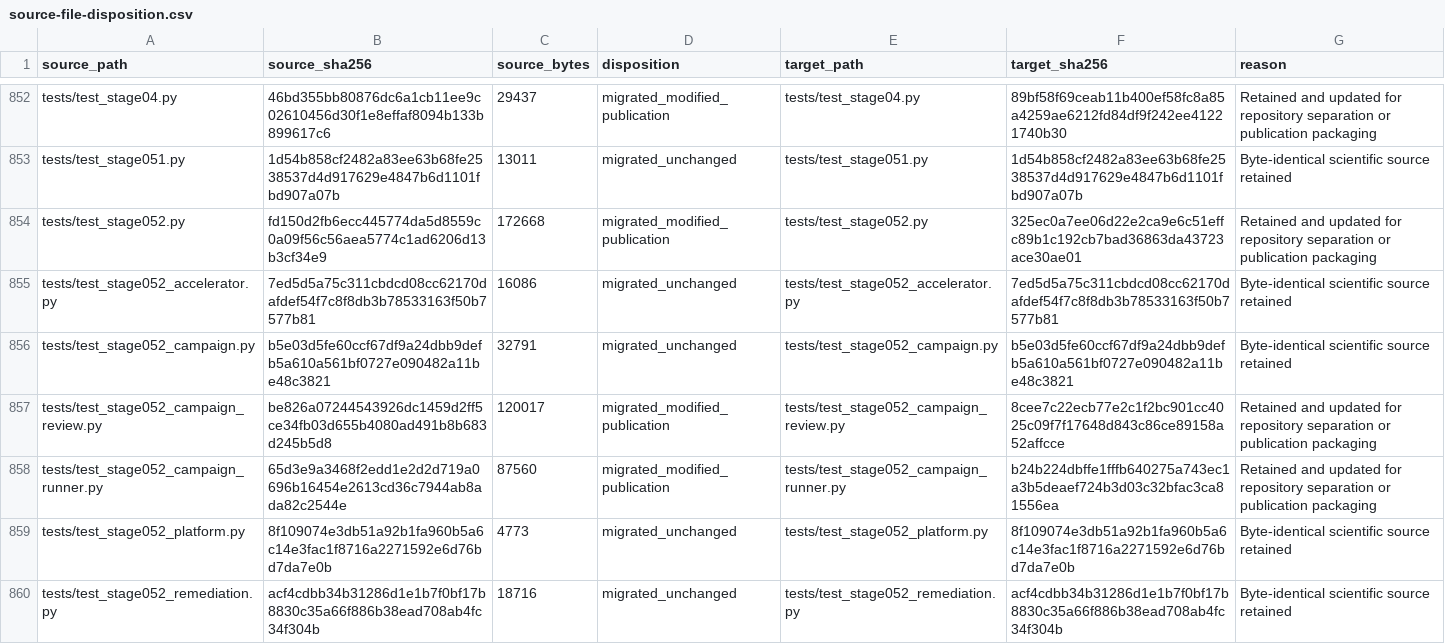
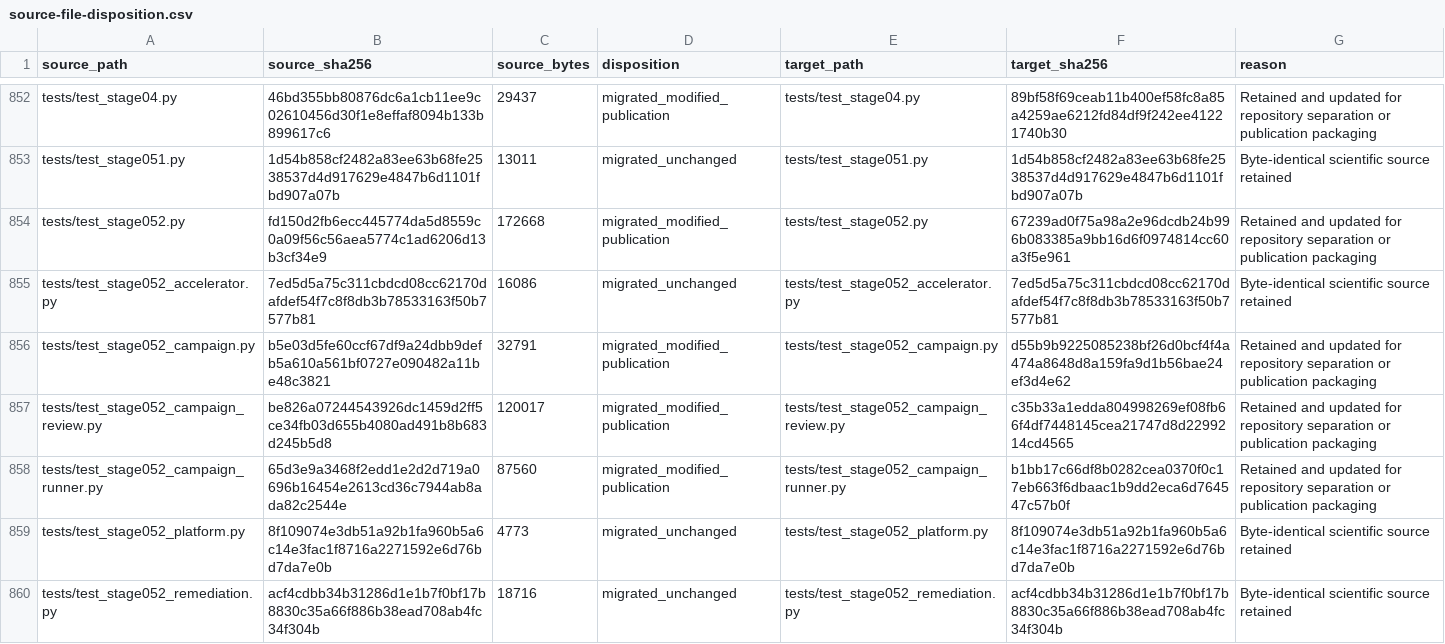
Before and after one commit to 0neblaze/TxnOpt, a CSV file: docs/provenance/source-file-disposition.csv, drawn as a sheet; only a part is shown, gaps mark what is left out; the diff covers the shown part only.

```diff
--- a/docs/provenance/source-file-disposition.csv
+++ b/docs/provenance/source-file-disposition.csv
@@ -853,7 +853,7 @@
 "tests/test_stage051.py","1d54b858cf2482a83ee63b68fe2538537d4d917629e4847b6d1101fbd907a07b","13011","migrated_unchanged","tests/test_stage051.py","1d54b858cf2482a83ee63b68fe2538537d4d917629e4847b6d1101fbd907a07b","Byte-identical scientific source retained"
-"tests/test_stage052.py","fd150d2fb6ecc445774da5d8559c0a09f56c56aea5774c1ad6206d13b3cf34e9","172668","migrated_modified_publication","tests/test_stage052.py","325ec0a7ee06d22e2ca9e6c51effc89b1c192cb7bad36863da43723ace30ae01","Retained and updated for repository separation or publication packaging"
+"tests/test_stage052.py","fd150d2fb6ecc445774da5d8559c0a09f56c56aea5774c1ad6206d13b3cf34e9","172668","migrated_modified_publication","tests/test_stage052.py","67239ad0f75a98a2e96dcdb24b996b083385a9bb16d6f0974814cc60a3f5e961","Retained and updated for repository separation or publication packaging"
 "tests/test_stage052_accelerator.py","7ed5d5a75c311cbdcd08cc62170dafdef54f7c8f8db3b78533163f50b7577b81","16086","migrated_unchanged","tests/test_stage052_accelerator.py","7ed5d5a75c311cbdcd08cc62170dafdef54f7c8f8db3b78533163f50b7577b81","Byte-identical scientific source retained"
-"tests/test_stage052_campaign.py","b5e03d5fe60ccf67df9a24dbb9defb5a610a561bf0727e090482a11be48c3821","32791","migrated_unchanged","tests/test_stage052_campaign.py","b5e03d5fe60ccf67df9a24dbb9defb5a610a561bf0727e090482a11be48c3821","Byte-identical scientific source retained"
-"tests/test_stage052_campaign_review.py","be826a07244543926dc1459d2ff5ce34fb03d655b4080ad491b8b683d245b5d8","120017","migrated_modified_publication","tests/test_stage052_campaign_review.py","8cee7c22ecb77e2c1f2bc901cc4025c09f7f17648d843c86ce89158a52affcce","Retained and updated for repository separation or publication packaging"
-"tests/test_stage052_campaign_runner.py","65d3e9a3468f2edd1e2d2d719a0696b16454e2613cd36c7944ab8ada82c2544e","87560","migrated_modified_publication","tests/test_stage052_campaign_runner.py","b24b224dbffe1fffb640275a743ec1a3b5deaef724b3d03c32bfac3ca81556ea","Retained and updated for repository separation or publication packaging"
+"tests/test_stage052_campaign.py","b5e03d5fe60ccf67df9a24dbb9defb5a610a561bf0727e090482a11be48c3821","32791","migrated_modified_publication","tests/test_stage052_campaign.py","d55b9b9225085238bf26d0bcf4f4a474a8648d8a159fa9d1b56bae24ef3d4e62","Retained and updated for repository separation or publication packaging"
+"tests/test_stage052_campaign_review.py","be826a07244543926dc1459d2ff5ce34fb03d655b4080ad491b8b683d245b5d8","120017","migrated_modified_publication","tests/test_stage052_campaign_review.py","c35b33a1edda804998269ef08fb66f4df7448145cea21747d8d2299214cd4565","Retained and updated for repository separation or publication packaging"
+"tests/test_stage052_campaign_runner.py","65d3e9a3468f2edd1e2d2d719a0696b16454e2613cd36c7944ab8ada82c2544e","87560","migrated_modified_publication","tests/test_stage052_campaign_runner.py","b1bb17c66df8b0282cea0370f0c17eb663f6dbaac1b9dd2eca6d764547c57b0f","Retained and updated for repository separation or publication packaging"
 "tests/test_stage052_platform.py","8f109074e3db51a92b1fa960b5a6c14e3fac1f8716a2271592e6d76bd7da7e0b","4773","migrated_unchanged","tests/test_stage052_platform.py","8f109074e3db51a92b1fa960b5a6c14e3fac1f8716a2271592e6d76bd7da7e0b","Byte-identical scientific source retained"
```
Also changed, not shown: 45 edited cells elsewhere in this file, 34 other files.
